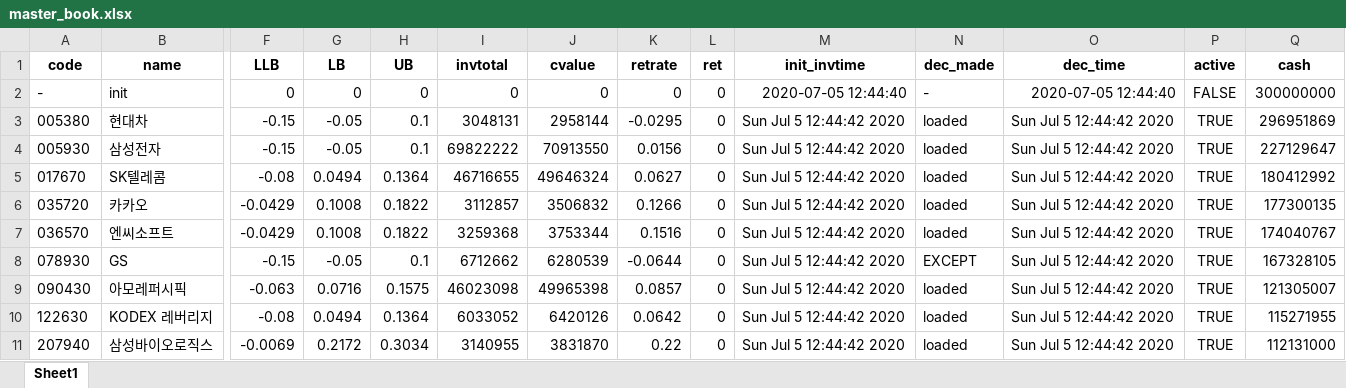
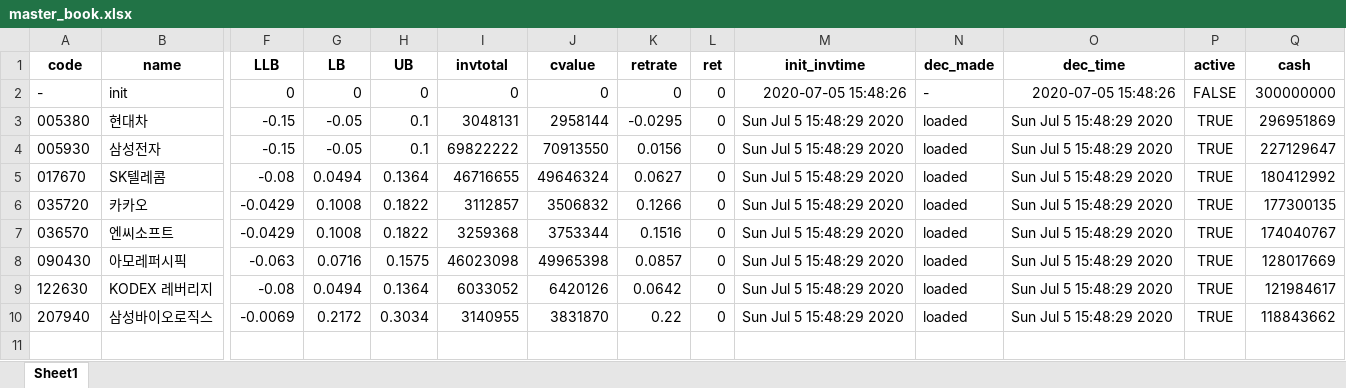
Before and after one commit to iburn78/trendtrading, an Excel workbook: data/master_book.xlsx, sheet Sheet1, drawn as a sheet; only a part is shown, gaps mark what is left out; values as stored, in another font and other column widths than the file's, no borders; removed rows and columns are numbered as before the commit, all else as after; rows hold the shown columns only; the diff names each change by its address in the sheet, - before the commit and + after, or states it on an @@ line.

```diff
--- a/data/master_book.xlsx (sheet Sheet1)
+++ b/data/master_book.xlsx (sheet Sheet1)
-M2 (init_invtime): 2020-07-05 12:44:40
+M2 (init_invtime): 2020-07-05 15:48:26
-O2 (dec_time): 2020-07-05 12:44:40
+O2 (dec_time): 2020-07-05 15:48:26
-M3:M7 (init_invtime): Sun Jul 5 12:44:42 2020
+M3:M7 (init_invtime): Sun Jul 5 15:48:29 2020
-O3:O7 (dec_time): Sun Jul 5 12:44:42 2020
+O3:O7 (dec_time): Sun Jul 5 15:48:29 2020
-row 8: 078930 | GS | -0.15 | -0.05 | 0.1 | 6712662 | 6280539 | -0.0644 | 0 | Sun Jul 5 12:44:42 2020 | EXCEPT | Sun Jul 5 12:44:42 2020 | TRUE | 167328105
-M8:M10 (init_invtime): Sun Jul 5 12:44:42 2020
+M8:M10 (init_invtime): Sun Jul 5 15:48:29 2020
-O8:O10 (dec_time): Sun Jul 5 12:44:42 2020
+O8:O10 (dec_time): Sun Jul 5 15:48:29 2020
-Q8 (cash): 121305007
+Q8 (cash): 128017669
-Q9 (cash): 115271955
+Q9 (cash): 121984617
-Q10 (cash): 112131000
+Q10 (cash): 118843662
```
Also changed, not shown: 5 other files.
